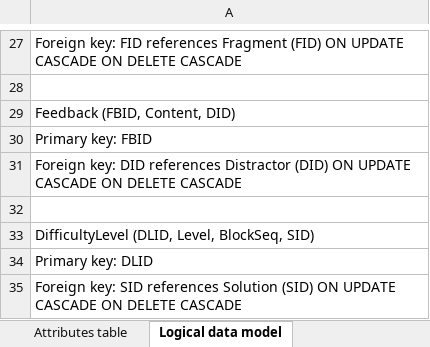
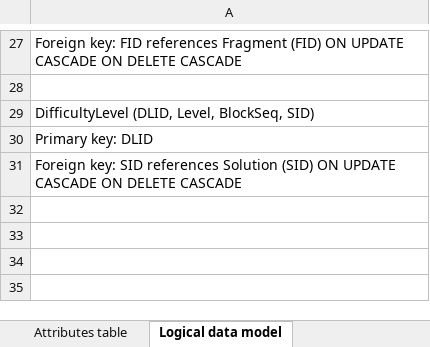
Before and after one commit to YajingLiu2357/Parsons-problem-generator-solver, an Excel workbook: Documents/Database Design Table.xlsx, sheet Logical data model, drawn as a sheet; only a part is shown, gaps mark what is left out; values as stored, in another font and other column widths than the file's, no borders; the diff names each change by its address in the sheet, - before the commit and + after, or states it on an @@ line.

```diff
--- a/Documents/Database Design Table.xlsx (sheet Logical data model)
+++ b/Documents/Database Design Table.xlsx (sheet Logical data model)
-row 29: Feedback (FBID, Content, DID)
-row 30: Primary key: FBID
-row 31: Foreign key: DID references Distractor (DID) ON UPDATE CASCADE ON DELETE CASCADE
-row 32: (empty)
```
Also changed, not shown: sheet Attributes table, sheet Relationship types table, sheet Entity types table, 11 other files.
